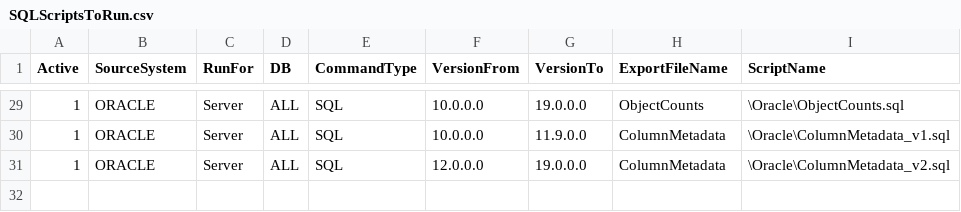
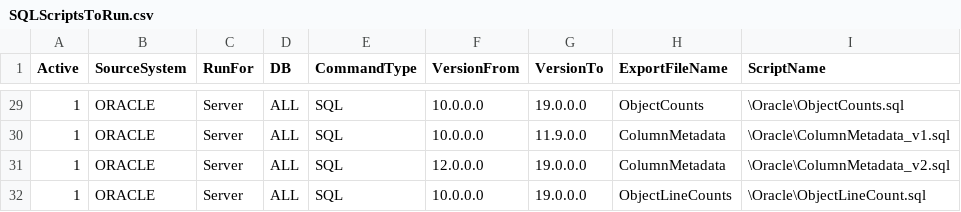
Before and after one commit to microsoft/AzureSynapseScriptsAndAccelerators, a CSV file: Assessment/Scripts/Oracle/SQLScriptsToRun.csv, drawn as a sheet; only a part is shown, gaps mark what is left out; the diff names each change by its address in the sheet, - before the commit and + after, or states it on an @@ line.

Commit message:
Updated 4 files under /Assessment/Scripts/Oracle

```diff
--- a/Assessment/Scripts/Oracle/SQLScriptsToRun.csv
+++ b/Assessment/Scripts/Oracle/SQLScriptsToRun.csv
+row 32: 1 | ORACLE | Server | ALL | SQL | 10.0.0.0 | 19.0.0.0 | ObjectLineCounts | \Oracle\ObjectLineCount.sql
```
Also changed, not shown: 3 other files.
